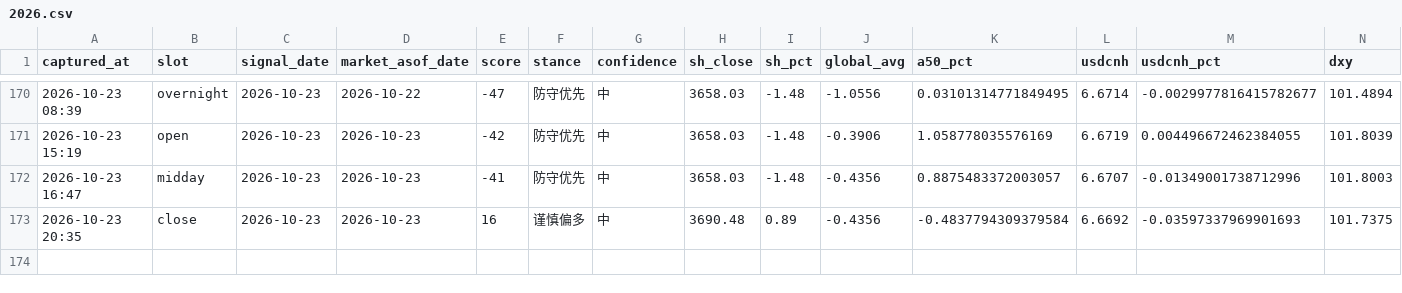
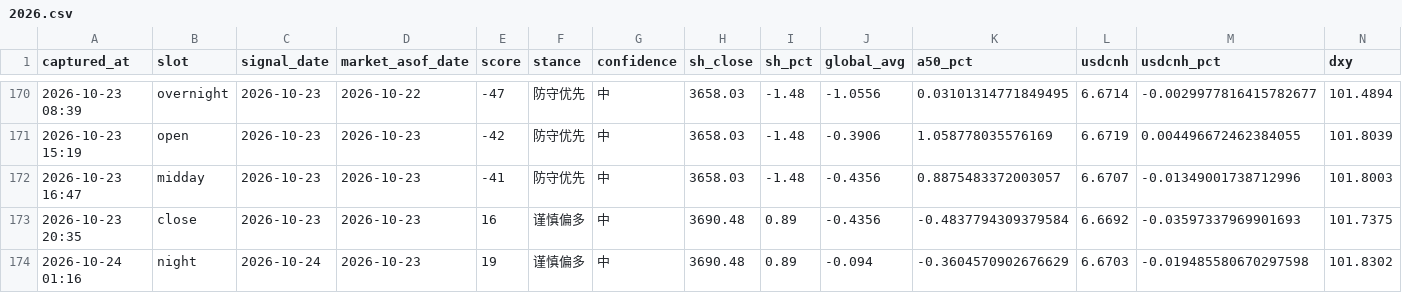
Before and after one commit to ychenfen/a-share-daily, a CSV file: data/signals/2026.csv, drawn as a sheet; only a part is shown, gaps mark what is left out; rows hold the shown columns only; the diff names each change by its address in the sheet, - before the commit and + after, or states it on an @@ line.

```diff
--- a/data/signals/2026.csv
+++ b/data/signals/2026.csv
+row 174: 2026-10-24 01:16 | night | 2026-10-24 | 2026-10-23 | 19 | 谨慎偏多 | 中 | 3690.48 | 0.89 | -0.094 | -0.3604570902676629 | 6.6703 | -0.019485580670297598 | 101.8302
```
Also changed, not shown: 10 other files.
